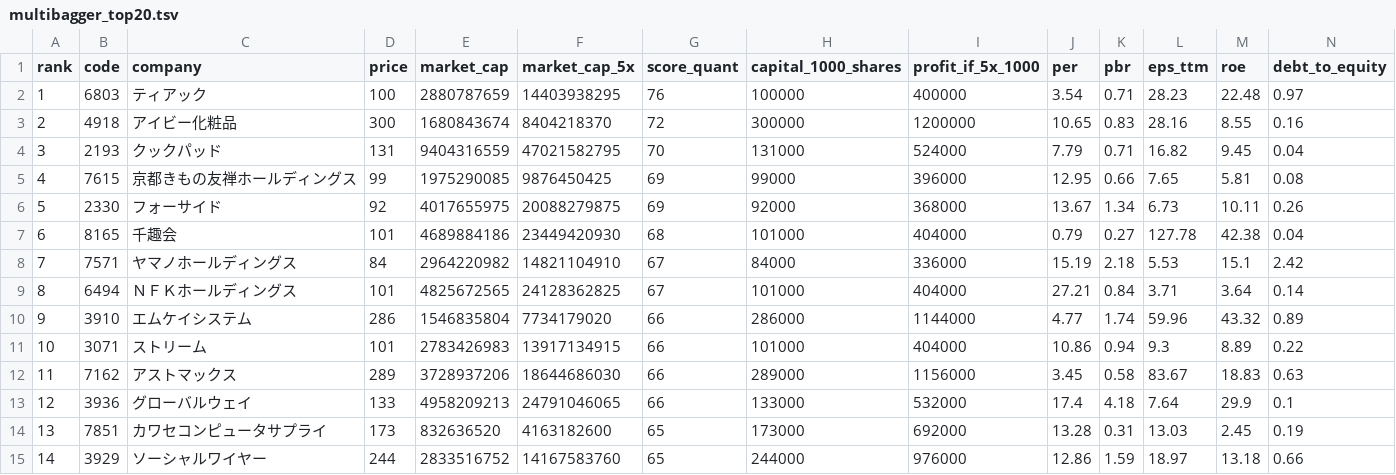
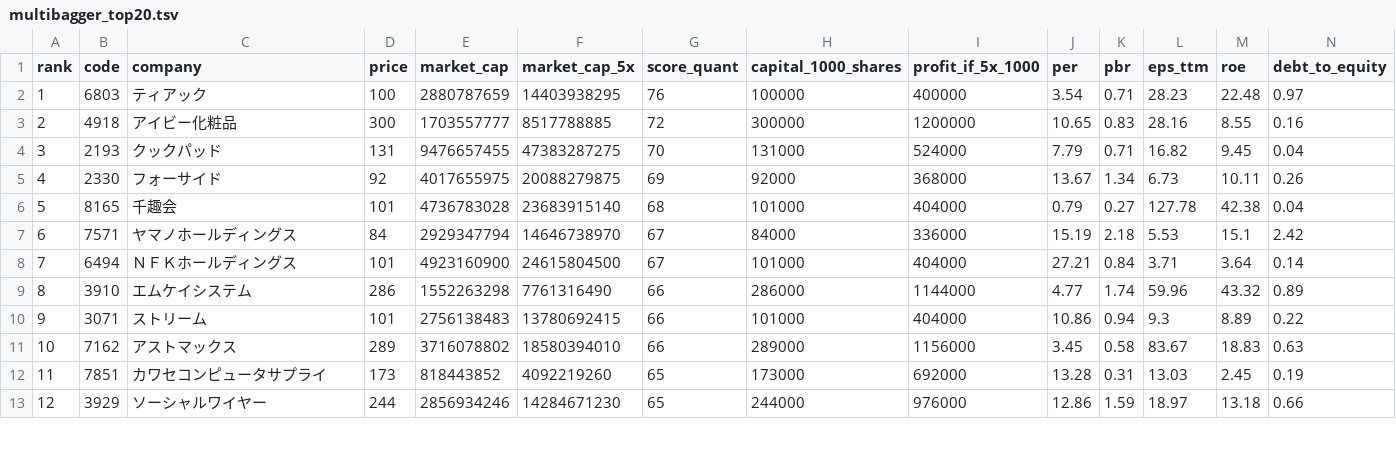
Before and after one commit to xxxkimkimkimxxx-prog/chatgpt, a TSV file: stock-dashboard/low-price-map/multibagger_top20.tsv, drawn as a sheet; only a part is shown; removed rows and columns are numbered as before the commit, all else as after; rows hold the shown columns only; the diff covers the shown part only; the diff names each change by its address in the sheet, - before the commit and + after, or states it on an @@ line.

```diff
--- a/stock-dashboard/low-price-map/multibagger_top20.tsv
+++ b/stock-dashboard/low-price-map/multibagger_top20.tsv
-E3 (market_cap): 1680843674
+E3 (market_cap): 1703557777
-F3 (market_cap_5x): 8404218370
+F3 (market_cap_5x): 8517788885
-E4 (market_cap): 9404316559
+E4 (market_cap): 9476657455
-F4 (market_cap_5x): 47021582795
+F4 (market_cap_5x): 47383287275
-row 5: 4 | 7615 | 京都きもの友禅ホールディングス | 99 | 1975290085 | 9876450425 | 69 | 99000 | 396000 | 12.95 | 0.66 | 7.65 | 5.81 | 0.08
-A5 (rank): 5
+A5 (rank): 4
-A6 (rank): 6
+A6 (rank): 5
-E6 (market_cap): 4689884186
+E6 (market_cap): 4736783028
-F6 (market_cap_5x): 23449420930
+F6 (market_cap_5x): 23683915140
-A7 (rank): 7
+A7 (rank): 6
-E7 (market_cap): 2964220982
+E7 (market_cap): 2929347794
-F7 (market_cap_5x): 14821104910
+F7 (market_cap_5x): 14646738970
-A8 (rank): 8
+A8 (rank): 7
-E8 (market_cap): 4825672565
+E8 (market_cap): 4923160900
-F8 (market_cap_5x): 24128362825
+F8 (market_cap_5x): 24615804500
-A9 (rank): 9
+A9 (rank): 8
-E9 (market_cap): 1546835804
+E9 (market_cap): 1552263298
-F9 (market_cap_5x): 7734179020
+F9 (market_cap_5x): 7761316490
-A10 (rank): 10
+A10 (rank): 9
-E10 (market_cap): 2783426983
+E10 (market_cap): 2756138483
-F10 (market_cap_5x): 13917134915
+F10 (market_cap_5x): 13780692415
-A11 (rank): 11
+A11 (rank): 10
-E11 (market_cap): 3728937206
+E11 (market_cap): 3716078802
-F11 (market_cap_5x): 18644686030
+F11 (market_cap_5x): 18580394010
-row 13: 12 | 3936 | グローバルウェイ | 133 | 4958209213 | 24791046065 | 66 | 133000 | 532000 | 17.4 | 4.18 | 7.64 | 29.9 | 0.1
-A12 (rank): 13
+A12 (rank): 11
-E12 (market_cap): 832636520
+E12 (market_cap): 818443852
-F12 (market_cap_5x): 4163182600
+F12 (market_cap_5x): 4092219260
-A13 (rank): 14
+A13 (rank): 12
-E13 (market_cap): 2833516752
+E13 (market_cap): 2856934246
-F13 (market_cap_5x): 14167583760
+F13 (market_cap_5x): 14284671230
```
Also changed, not shown: 2 added rows and 16 edited cells elsewhere in this file, stock-dashboard/low-price-map/compact.tsv, 3 other files.
